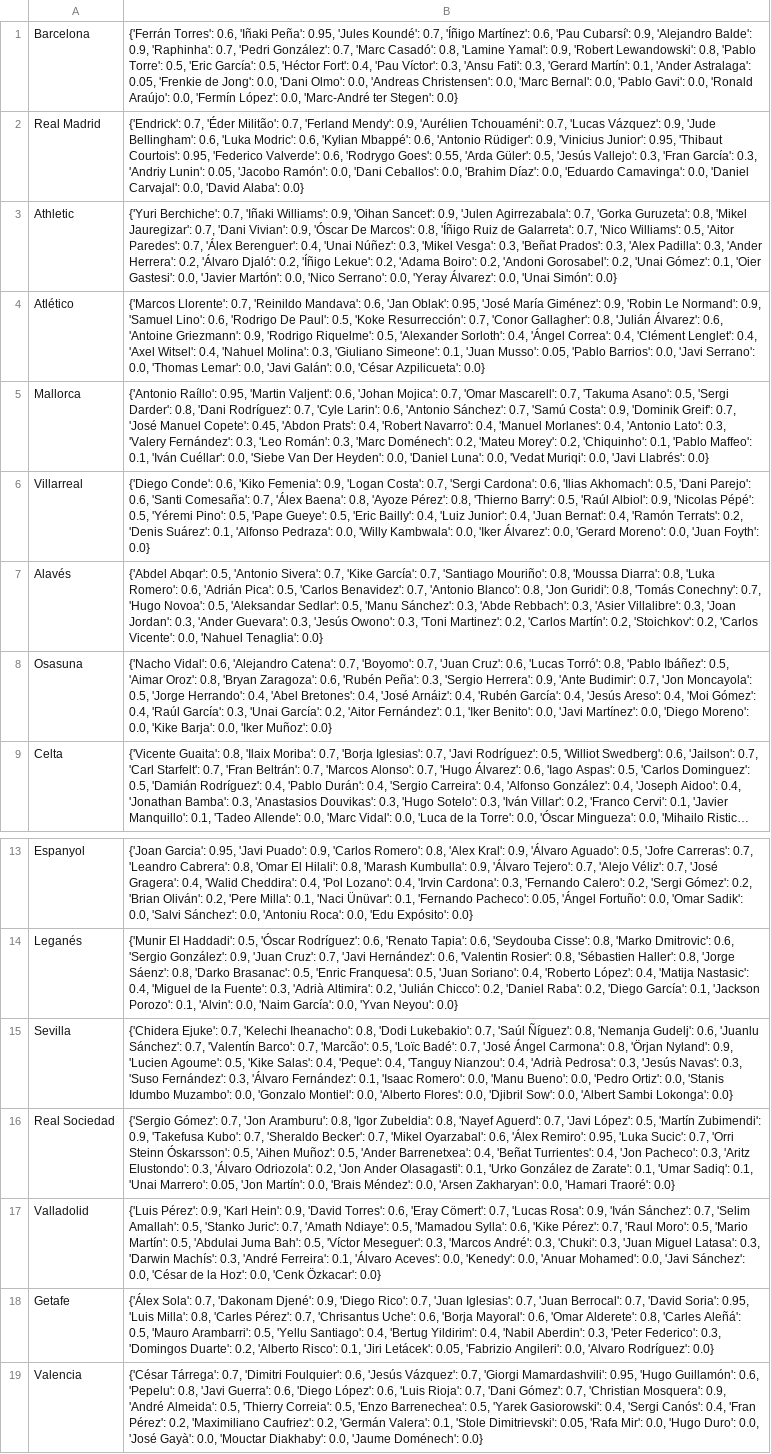
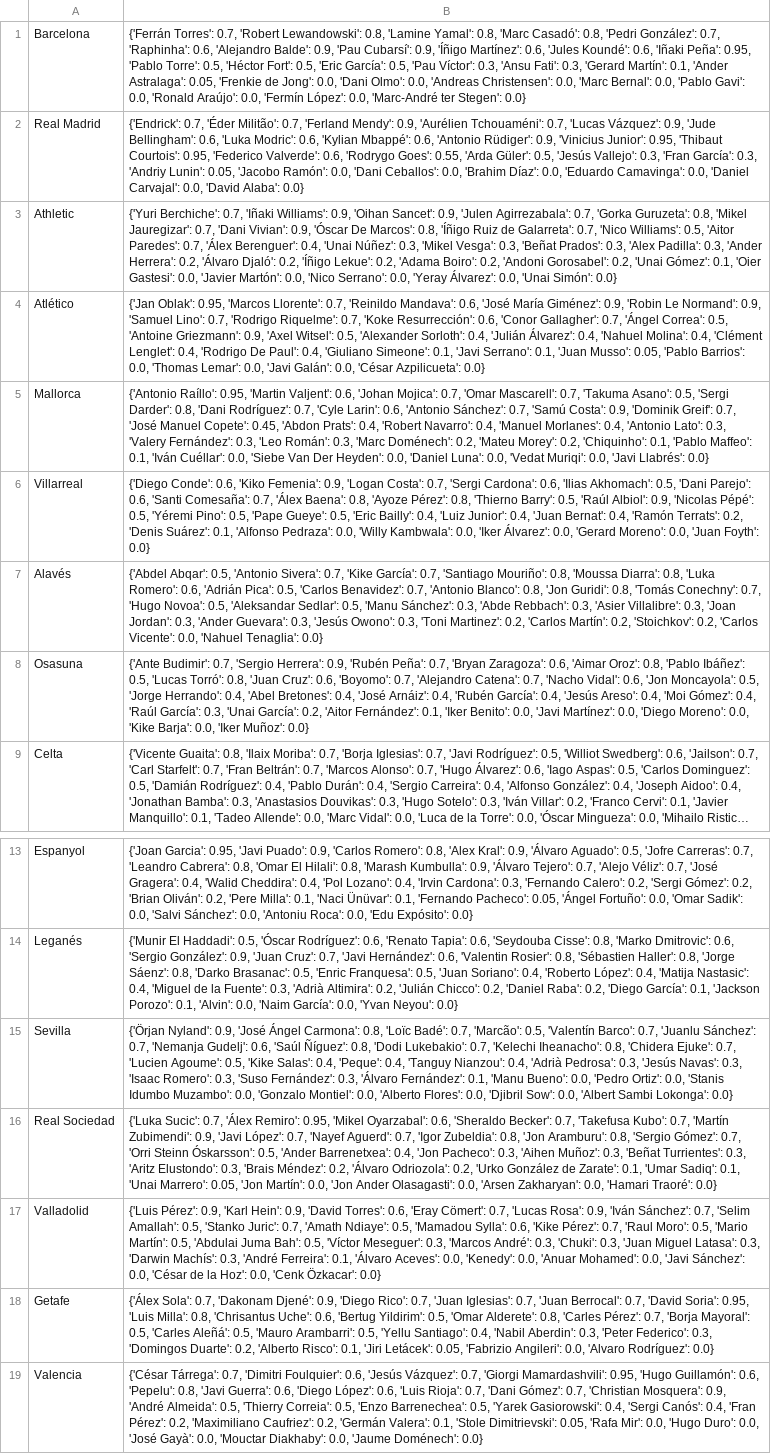
Before and after one commit to pabloroldan98/knapsack-football-formations, a CSV file: csv_files/futbolfantasy_laliga_players_start_probabilities.csv, drawn as a sheet; only a part is shown, gaps mark what is left out; long unchanged cells end in …; the diff names each change by its address in the sheet, - before the commit and + after, or states it on an @@ line.

```diff
--- a/csv_files/futbolfantasy_laliga_players_start_probabilities.csv
+++ b/csv_files/futbolfantasy_laliga_players_start_probabilities.csv
-B1: {'Ferrán Torres': 0.6, 'Iñaki Peña': 0.95, 'Jules Koundé': 0.7, 'Íñigo Martínez': 0.6, 'Pau Cubarsí': 0.9, 'Alejandro Balde': 0.9, 'Raphinha': 0.7, 'Pedri González': 0.7, 'Marc Casadó': 0.8, 'Lamine Yamal': 0.9, 'Robert Lewandowski': 0.8, 'Pablo Torre': 0.5, 'Eric García': 0.5, 'Héctor Fort': 0.4, 'Pau Víctor':…
+B1: {'Ferrán Torres': 0.7, 'Robert Lewandowski': 0.8, 'Lamine Yamal': 0.8, 'Marc Casadó': 0.8, 'Pedri González': 0.7, 'Raphinha': 0.6, 'Alejandro Balde': 0.9, 'Pau Cubarsí': 0.9, 'Íñigo Martínez': 0.6, 'Jules Koundé': 0.6, 'Iñaki Peña': 0.95, 'Pablo Torre': 0.5, 'Héctor Fort': 0.5, 'Eric García': 0.5, 'Pau Víctor':…
-B4: {'Marcos Llorente': 0.7, 'Reinildo Mandava': 0.6, 'Jan Oblak': 0.95, 'José María Giménez': 0.9, 'Robin Le Normand': 0.9, 'Samuel Lino': 0.6, 'Rodrigo De Paul': 0.5, 'Koke Resurrección': 0.7, 'Conor Gallagher': 0.8, 'Julián Álvarez': 0.6, 'Antoine Griezmann': 0.9, 'Rodrigo Riquelme': 0.5, 'Alexander Sorloth': 0.4, 'Ángel Correa': 0.4, 'Clément Lenglet': 0.4, 'Axel Witsel': 0.4, 'Nahuel Molina': 0.3, 'Giuliano Simeone': 0.1, 'Juan Musso': 0.05, 'Pablo Barrios': 0.0, 'Javi Serrano': 0.0, 'Thomas…
+B4: {'Jan Oblak': 0.95, 'Marcos Llorente': 0.7, 'Reinildo Mandava': 0.6, 'José María Giménez': 0.9, 'Robin Le Normand': 0.9, 'Samuel Lino': 0.7, 'Rodrigo Riquelme': 0.7, 'Koke Resurrección': 0.6, 'Conor Gallagher': 0.7, 'Ángel Correa': 0.5, 'Antoine Griezmann': 0.9, 'Axel Witsel': 0.5, 'Alexander Sorloth': 0.4, 'Julián Álvarez': 0.4, 'Nahuel Molina': 0.4, 'Clément Lenglet': 0.4, 'Rodrigo De Paul': 0.4, 'Giuliano Simeone': 0.1, 'Javi Serrano': 0.1, 'Juan Musso': 0.05, 'Pablo Barrios': 0.0, 'Thomas…
-B8: {'Nacho Vidal': 0.6, 'Alejandro Catena': 0.7, 'Boyomo': 0.7, 'Juan Cruz': 0.6, 'Lucas Torró': 0.8, 'Pablo Ibáñez': 0.5, 'Aimar Oroz': 0.8, 'Bryan Zaragoza': 0.6, 'Rubén Peña': 0.3, 'Sergio Herrera': 0.9, 'Ante Budimir': 0.7, 'Jon Moncayola':…
+B8: {'Ante Budimir': 0.7, 'Sergio Herrera': 0.9, 'Rubén Peña': 0.7, 'Bryan Zaragoza': 0.6, 'Aimar Oroz': 0.8, 'Pablo Ibáñez': 0.5, 'Lucas Torró': 0.8, 'Juan Cruz': 0.6, 'Boyomo': 0.7, 'Alejandro Catena': 0.7, 'Nacho Vidal': 0.6, 'Jon Moncayola':…
-B15: {'Chidera Ejuke': 0.7, 'Kelechi Iheanacho': 0.8, 'Dodi Lukebakio': 0.7, 'Saúl Ñíguez': 0.8, 'Nemanja Gudelj': 0.6, 'Juanlu Sánchez': 0.7, 'Valentín Barco': 0.7, 'Marcão': 0.5, 'Loïc Badé': 0.7, 'José Ángel Carmona': 0.8, 'Örjan Nyland': 0.9, 'Lucien Agoume': 0.5, 'Kike Salas': 0.4, 'Peque': 0.4, 'Tanguy Nianzou': 0.4, 'Adrià Pedrosa': 0.3, 'Jesús Navas': 0.3, 'Suso Fernández': 0.3, 'Álvaro Fernández': 0.1, 'Isaac Romero': 0.0, 'Manu Bueno':…
+B15: {'Örjan Nyland': 0.9, 'José Ángel Carmona': 0.8, 'Loïc Badé': 0.7, 'Marcão': 0.5, 'Valentín Barco': 0.7, 'Juanlu Sánchez': 0.7, 'Nemanja Gudelj': 0.6, 'Saúl Ñíguez': 0.8, 'Dodi Lukebakio': 0.7, 'Kelechi Iheanacho': 0.8, 'Chidera Ejuke': 0.7, 'Lucien Agoume': 0.5, 'Kike Salas': 0.4, 'Peque': 0.4, 'Tanguy Nianzou': 0.4, 'Adrià Pedrosa': 0.3, 'Jesús Navas': 0.3, 'Isaac Romero': 0.3, 'Suso Fernández': 0.3, 'Álvaro Fernández': 0.1, 'Manu Bueno':…
-B16: {'Sergio Gómez': 0.7, 'Jon Aramburu': 0.8, 'Igor Zubeldia': 0.8, 'Nayef Aguerd': 0.7, 'Javi López': 0.5, 'Martín Zubimendi': 0.9, 'Takefusa Kubo': 0.7, 'Sheraldo Becker': 0.7, 'Mikel Oyarzabal': 0.6, 'Álex Remiro': 0.95, 'Luka Sucic': 0.7, 'Orri Steinn Óskarsson': 0.5, 'Aihen Muñoz': 0.5, 'Ander Barrenetxea': 0.4, 'Beñat Turrientes': 0.4, 'Jon Pacheco': 0.3, 'Aritz Elustondo': 0.3, 'Álvaro Odriozola': 0.2, 'Jon Ander Olasagasti': 0.1, 'Urko González de Zarate': 0.1, 'Umar Sadiq': 0.1, 'Unai Marrero': 0.05, 'Jon Martín': 0.0, 'Brais Méndez': 0.0, 'Arsen…
+B16: {'Luka Sucic': 0.7, 'Álex Remiro': 0.95, 'Mikel Oyarzabal': 0.6, 'Sheraldo Becker': 0.7, 'Takefusa Kubo': 0.7, 'Martín Zubimendi': 0.9, 'Javi López': 0.7, 'Nayef Aguerd': 0.7, 'Igor Zubeldia': 0.8, 'Jon Aramburu': 0.8, 'Sergio Gómez': 0.7, 'Orri Steinn Óskarsson': 0.5, 'Ander Barrenetxea': 0.4, 'Jon Pacheco': 0.3, 'Aihen Muñoz': 0.3, 'Beñat Turrientes': 0.3, 'Aritz Elustondo': 0.3, 'Brais Méndez': 0.2, 'Álvaro Odriozola': 0.2, 'Urko González de Zarate': 0.1, 'Umar Sadiq': 0.1, 'Unai Marrero': 0.05, 'Jon Martín': 0.0, 'Jon Ander Olasagasti': 0.0, 'Arsen…
-B18: …Milla': 0.8, 'Carles Pérez': 0.7, 'Chrisantus Uche': 0.6, 'Borja Mayoral': 0.6, 'Omar Alderete': 0.8, 'Carles Aleñá': 0.5, 'Mauro Arambarri': 0.5, 'Yellu Santiago': 0.4, 'Bertug Yildirim': 0.4, 'Nabil…
+B18: …Milla': 0.8, 'Chrisantus Uche': 0.6, 'Bertug Yildirim': 0.5, 'Omar Alderete': 0.8, 'Carles Pérez': 0.7, 'Borja Mayoral': 0.5, 'Carles Aleñá': 0.5, 'Mauro Arambarri': 0.5, 'Yellu Santiago': 0.4, 'Nabil…
```
Also changed, not shown: csv_files/futmondo_laliga_players_positions.csv, csv_files/futmondo_laliga_players_positions_OLD.csv, 8 other files.
